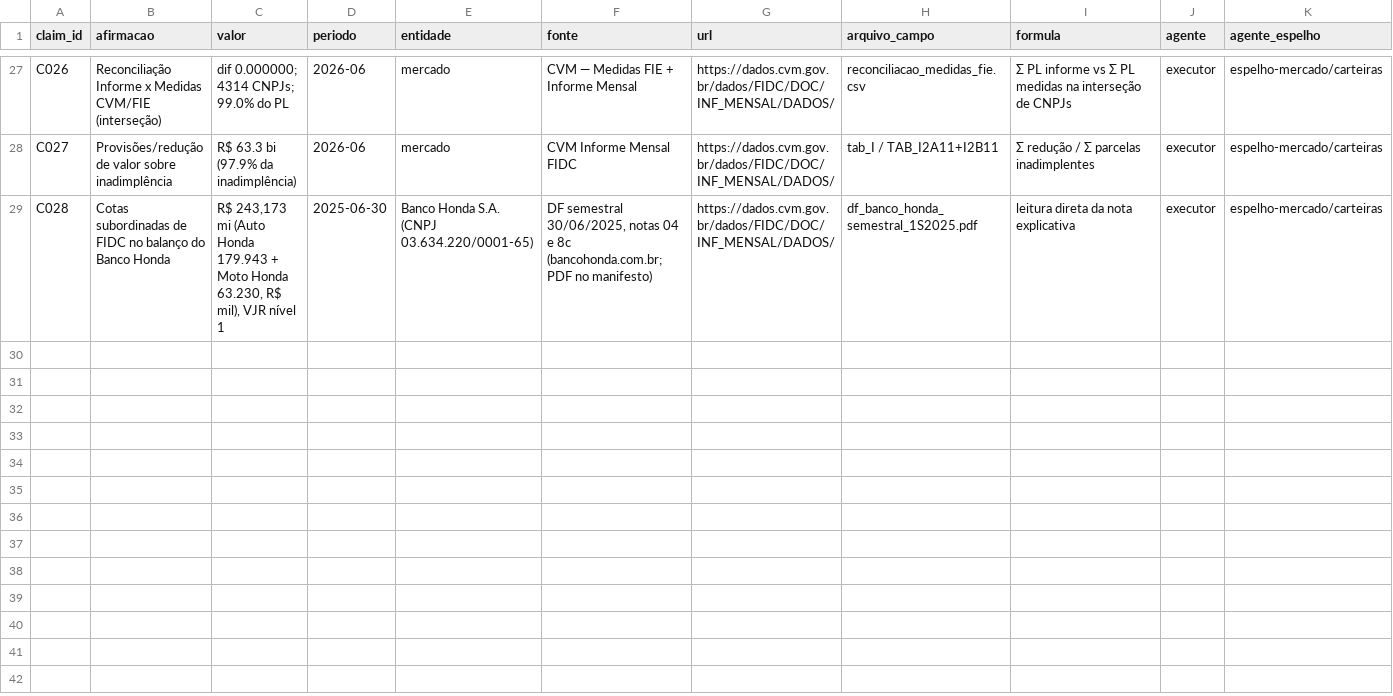
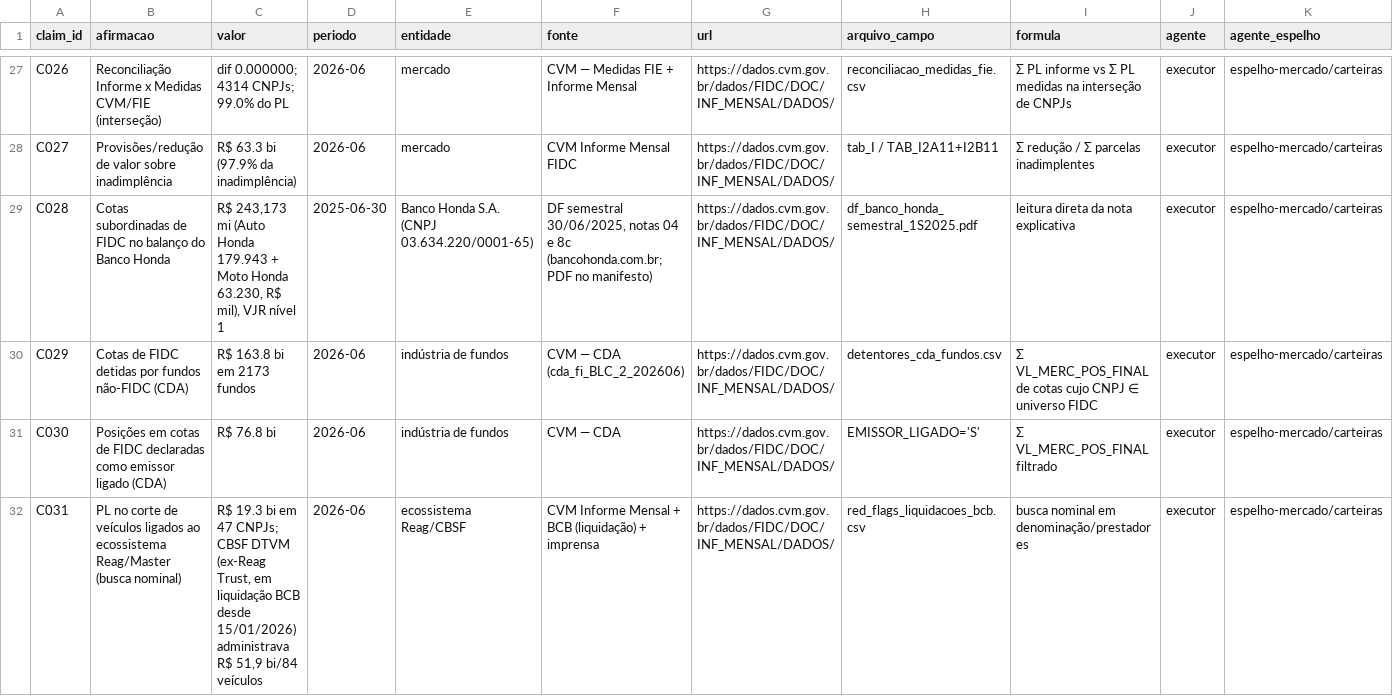
Before and after one commit to genarolins1975/FIDCs, a CSV file: auditoria/livro_evidencias.csv, drawn as a sheet; only a part is shown, gaps mark what is left out; rows hold the shown columns only; the diff names each change by its address in the sheet, - before the commit and + after, or states it on an @@ line.

```diff
--- a/auditoria/livro_evidencias.csv
+++ b/auditoria/livro_evidencias.csv
+row 30: C029 | Cotas de FIDC detidas por fundos não-FIDC (CDA) | R$ 163.8 bi em 2173 fundos | 2026-06 | indústria de fundos | CVM — CDA (cda_fi_BLC_2_202606) | https://dados.cvm.gov.br/dados/FIDC/DOC/INF_MENSAL/DADOS/ | detentores_cda_fundos.csv | Σ VL_MERC_POS_FINAL de cotas cujo CNPJ ∈ universo FIDC | executor | espelho-mercado/carteiras
+row 31: C030 | Posições em cotas de FIDC declaradas como emissor ligado (CDA) | R$ 76.8 bi | 2026-06 | indústria de fundos | CVM — CDA | https://dados.cvm.gov.br/dados/FIDC/DOC/INF_MENSAL/DADOS/ | EMISSOR_LIGADO='S' | Σ VL_MERC_POS_FINAL filtrado | executor | espelho-mercado/carteiras
+row 32: C031 | PL no corte de veículos ligados ao ecossistema Reag/Master (busca nominal) | R$ 19.3 bi em 47 CNPJs; CBSF DTVM (ex-Reag Trust, em liquidação BCB desde 15/01/2026) administrava R$ 51,9 bi/84 veículos | 2026-06 | ecossistema Reag/CBSF | CVM Informe Mensal + BCB (liquidação) + imprensa | https://dados.cvm.gov.br/dados/FIDC/DOC/INF_MENSAL/DADOS/ | red_flags_liquidacoes_bcb.csv | busca nominal em denominação/prestadores | executor | espelho-mercado/carteiras
```
Also changed, not shown: manifesto_fontes.csv, 11 other files.
